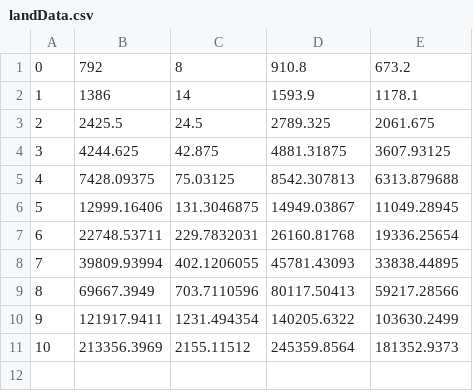
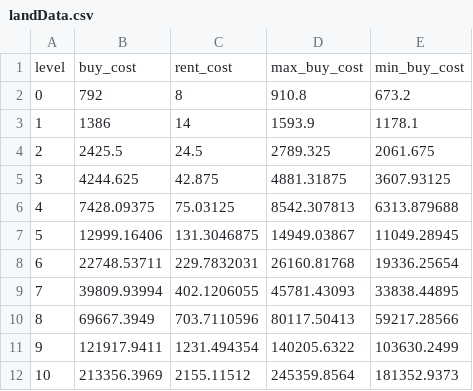
Before and after one commit to polowis/virtComp, a CSV file: csv_data/landData.csv, drawn as a sheet; the diff names each change by its address in the sheet, - before the commit and + after, or states it on an @@ line.

```diff
--- a/csv_data/landData.csv
+++ b/csv_data/landData.csv
+row 1: level | buy_cost | rent_cost | max_buy_cost | min_buy_cost
```
Also changed, not shown: 11 other files.
